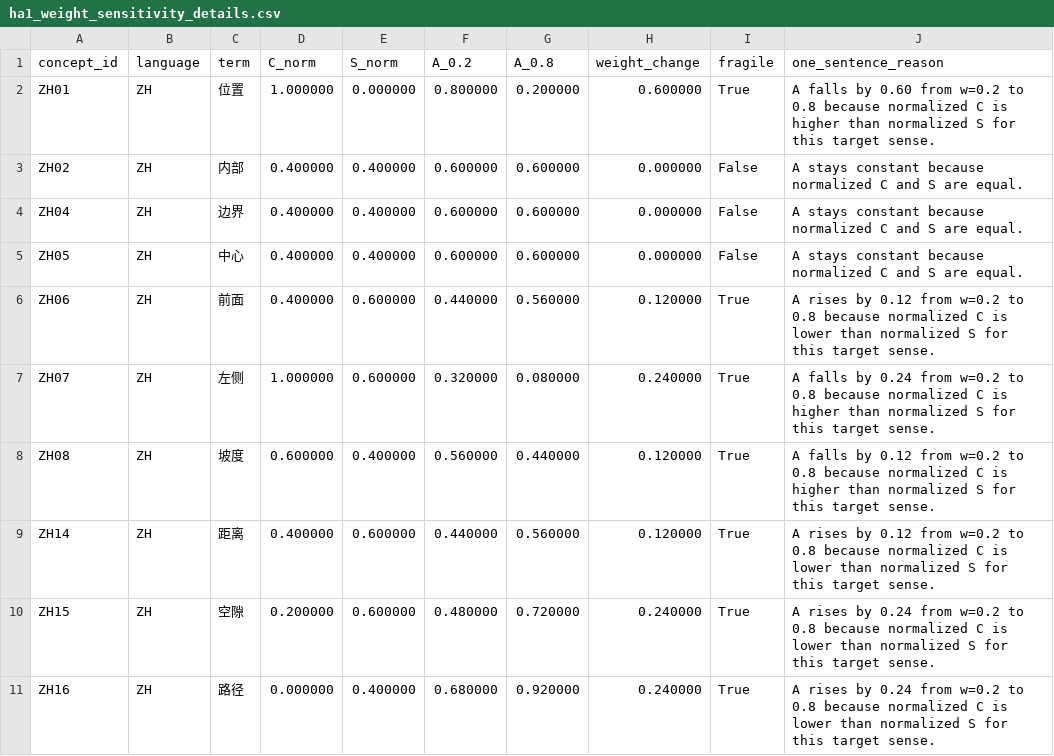
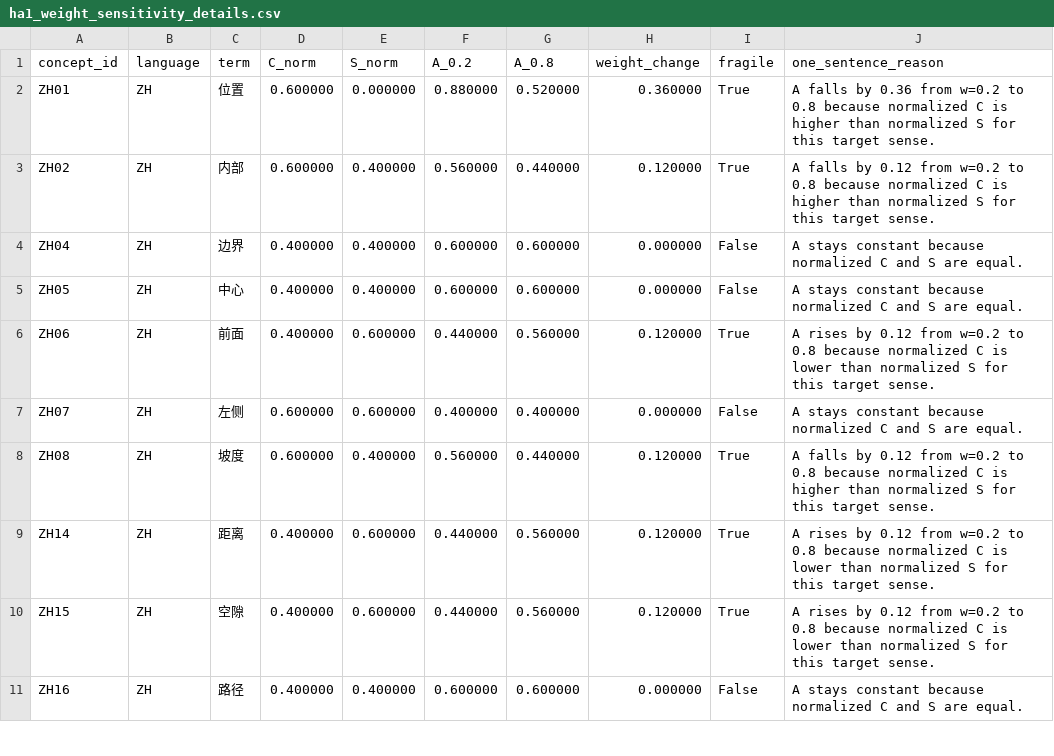
Before and after one commit to Uuu-7/Embodied-AI-and-Neurocomputational-Semantics, a CSV file: assignments/xiayuqi/ha1_weight_sensitivity_details.csv, drawn as a sheet; only a part is shown; the diff covers the shown part only.

```diff
--- a/assignments/xiayuqi/ha1_weight_sensitivity_details.csv
+++ b/assignments/xiayuqi/ha1_weight_sensitivity_details.csv
@@ -1,4 +1,4 @@
 concept_id,language,term,C_norm,S_norm,A_0.2,A_0.8,weight_change,fragile,one_sentence_reason
-ZH01,ZH,位置,1.000000,0.000000,0.800000,0.200000,0.600000,True,A falls by 0.60 from w=0.2 to 0.8 because normalized C is higher than normalized S for this target sense.
-ZH02,ZH,内部,0.400000,0.400000,0.600000,0.600000,0.000000,False,A stays constant because normalized C and S are equal.
+ZH01,ZH,位置,0.600000,0.000000,0.880000,0.520000,0.360000,True,A falls by 0.36 from w=0.2 to 0.8 because normalized C is higher than normalized S for this target sense.
+ZH02,ZH,内部,0.600000,0.400000,0.560000,0.440000,0.120000,True,A falls by 0.12 from w=0.2 to 0.8 because normalized C is higher than normalized S for this target sense.
 ZH04,ZH,边界,0.400000,0.400000,0.600000,0.600000,0.000000,False,A stays constant because normalized C and S are equal.
@@ -6,6 +6,6 @@ ZH05,ZH,中心,0.400000,0.400000,0.600000,0.600000,0.000000,False,A stays consta
 ZH06,ZH,前面,0.400000,0.600000,0.440000,0.560000,0.120000,True,A rises by 0.12 from w=0.2 to 0.8 because normalized C is lower than normalized S for this target sense.
-ZH07,ZH,左侧,1.000000,0.600000,0.320000,0.080000,0.240000,True,A falls by 0.24 from w=0.2 to 0.8 because normalized C is higher than normalized S for this target sense.
+ZH07,ZH,左侧,0.600000,0.600000,0.400000,0.400000,0.000000,False,A stays constant because normalized C and S are equal.
 ZH08,ZH,坡度,0.600000,0.400000,0.560000,0.440000,0.120000,True,A falls by 0.12 from w=0.2 to 0.8 because normalized C is higher than normalized S for this target sense.
 ZH14,ZH,距离,0.400000,0.600000,0.440000,0.560000,0.120000,True,A rises by 0.12 from w=0.2 to 0.8 because normalized C is lower than normalized S for this target sense.
-ZH15,ZH,空隙,0.200000,0.600000,0.480000,0.720000,0.240000,True,A rises by 0.24 from w=0.2 to 0.8 because normalized C is lower than normalized S for this target sense.
-ZH16,ZH,路径,0.000000,0.400000,0.680000,0.920000,0.240000,True,A rises by 0.24 from w=0.2 to 0.8 because normalized C is lower than normalized S for this target sense.
+ZH15,ZH,空隙,0.400000,0.600000,0.440000,0.560000,0.120000,True,A rises by 0.12 from w=0.2 to 0.8 because normalized C is lower than normalized S for this target sense.
+ZH16,ZH,路径,0.400000,0.400000,0.600000,0.600000,0.000000,False,A stays constant because normalized C and S are equal.
```
Also changed, not shown: 1 removed row and 77 edited cells elsewhere in this file, assignments/xiayuqi/ha1_scores_zh20_en20.csv, 19 other files.
